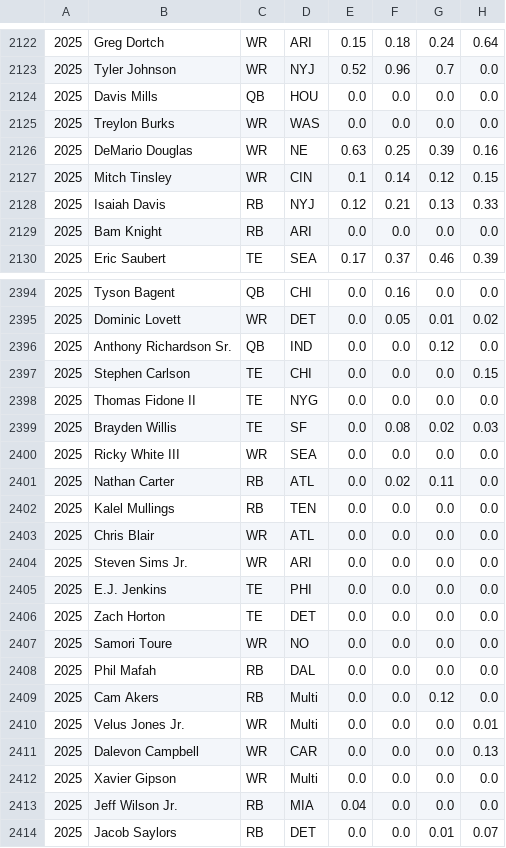
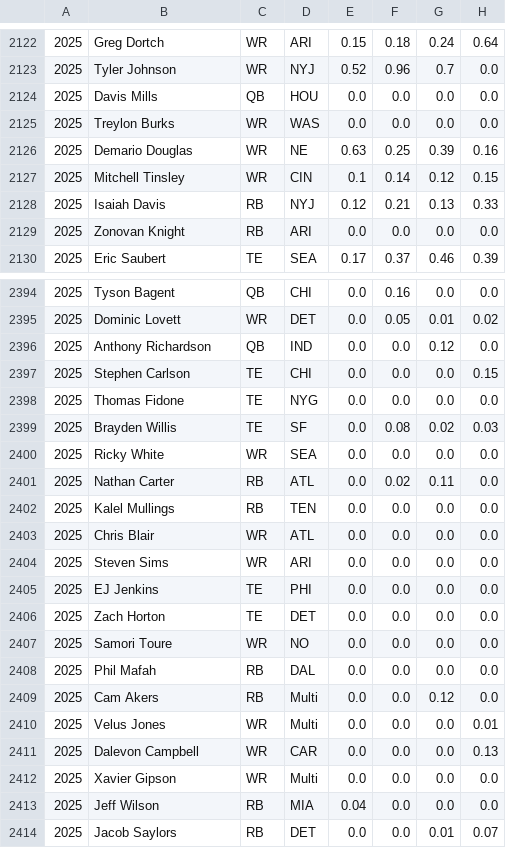
Before and after one commit to rmaxsm/TRUFFLEdash, a CSV file: data/snapPer.csv, drawn as a sheet; only a part is shown, gaps mark what is left out; the diff covers the shown part only; the diff names each change by its address in the sheet, - before the commit and + after, or states it on an @@ line.

Commit message:
Clean player names in snaps.py before writing the raw CSV, not just at MotherDuck-upload time
Every other scraper (rosters.py, playerIDs.py) cleans names before saving its
raw CSV; snaps.py was deferring that to the later snaps_transform.py step,
so data/snapPer.csv itself had uncleaned names (periods, suffixes, FantasyPros
nickname variants like "Hollywood Brown"). Fixed for consistency. Re-verified:
still 625 rows for season 2025, names now correctly cleaned/aliased in the
raw CSV, MotherDuck dry-run unchanged.

```diff
--- a/data/snapPer.csv
+++ b/data/snapPer.csv
-B2126: DeMario Douglas
+B2126: Demario Douglas
-B2127: Mitch Tinsley
+B2127: Mitchell Tinsley
-B2129: Bam Knight
+B2129: Zonovan Knight
-B2396: Anthony Richardson Sr.
+B2396: Anthony Richardson
-B2398: Thomas Fidone II
+B2398: Thomas Fidone
-B2400: Ricky White III
+B2400: Ricky White
-B2404: Steven Sims Jr.
+B2404: Steven Sims
-B2405: E.J. Jenkins
+B2405: EJ Jenkins
-B2410: Velus Jones Jr.
+B2410: Velus Jones
-B2413: Jeff Wilson Jr.
+B2413: Jeff Wilson
```
Also changed, not shown: 59 edited cells elsewhere in this file, 2 other files.
